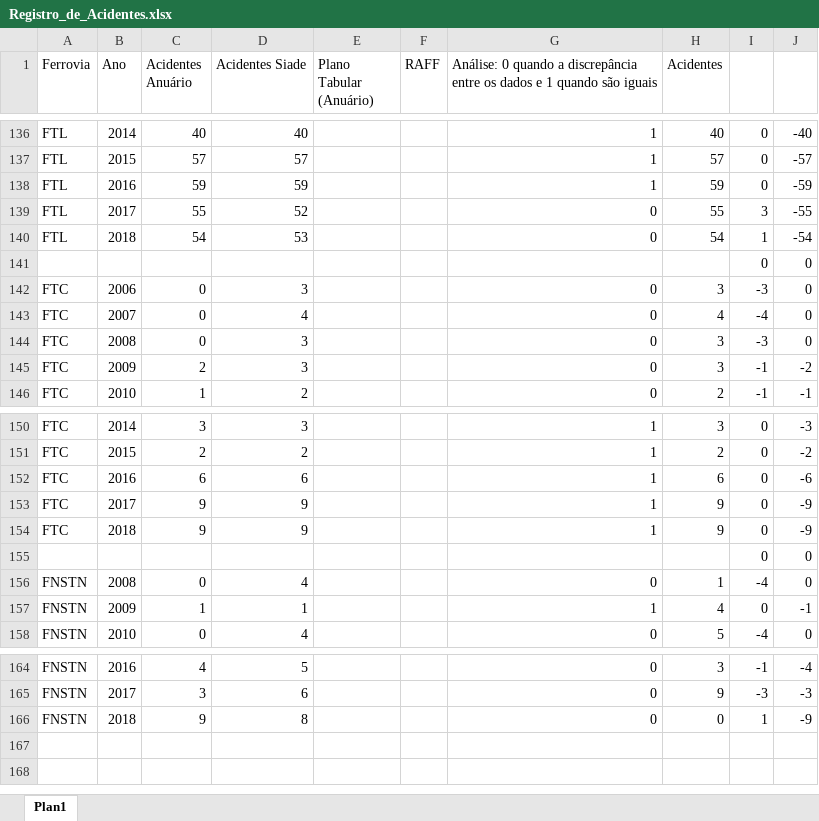
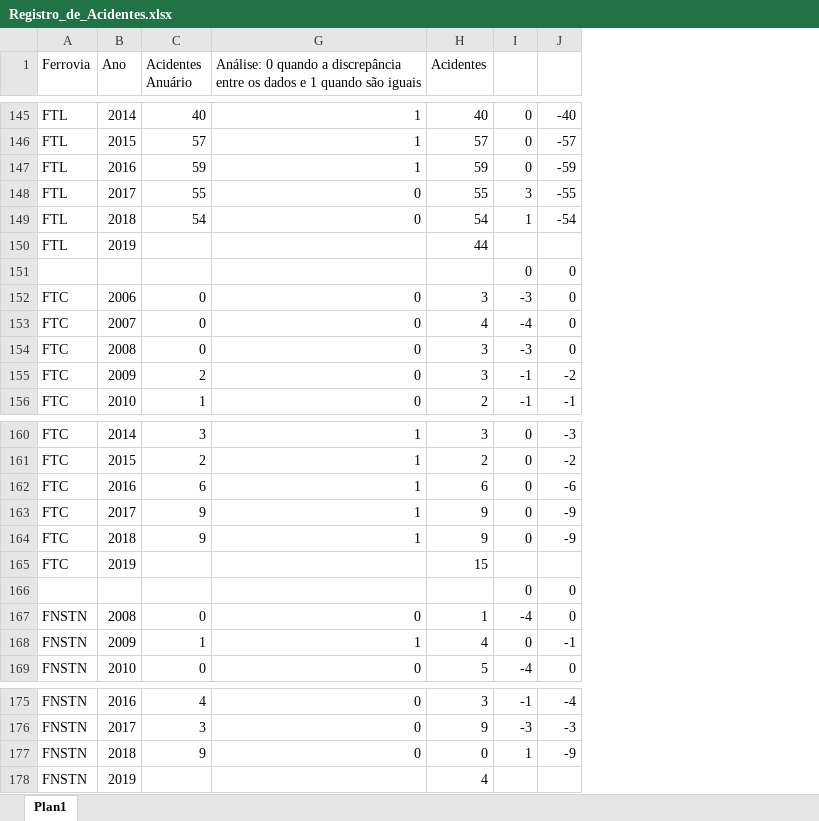
Before and after one commit to mateus-t-estagio/site, an Excel workbook: Registro_de_Acidentes.xlsx, sheet Plan1, drawn as a sheet; only a part is shown, gaps mark what is left out; values as stored, in another font and other column widths than the file's, no borders; conditional formats not drawn; removed rows and columns are numbered as before the commit, all else as after; the diff covers the shown part only; the diff names each change by its address in the sheet, - before the commit and + after, or states it on an @@ line.

```diff
--- a/Registro_de_Acidentes.xlsx (sheet Plan1)
+++ b/Registro_de_Acidentes.xlsx (sheet Plan1)
@@ column D (Acidentes Siade) hidden, rows 136-146: 40 | 57 | 59 | 52 | 53 |  | 3 | 4 | 3 | 3 | 2; rows 150-158: 3 | 2 | 6 | 9 | 9 |  | 4 | 1 | 4; rows 164-166: 5 | 6 | 8 @@
@@ column E (Plano Tabular (Anuário)) hidden, empty @@
@@ column F (RAFF) hidden, empty @@
+row 150: FTL | 2019 |  |  | 44
+row 165: FTC | 2019 |  |  | 15
+row 178: FNSTN | 2019 |  |  | 4
```
Also changed, not shown: 9 added rows elsewhere in this sheet, formulas that keep their value, Indice de Acidentes.xlsx.
